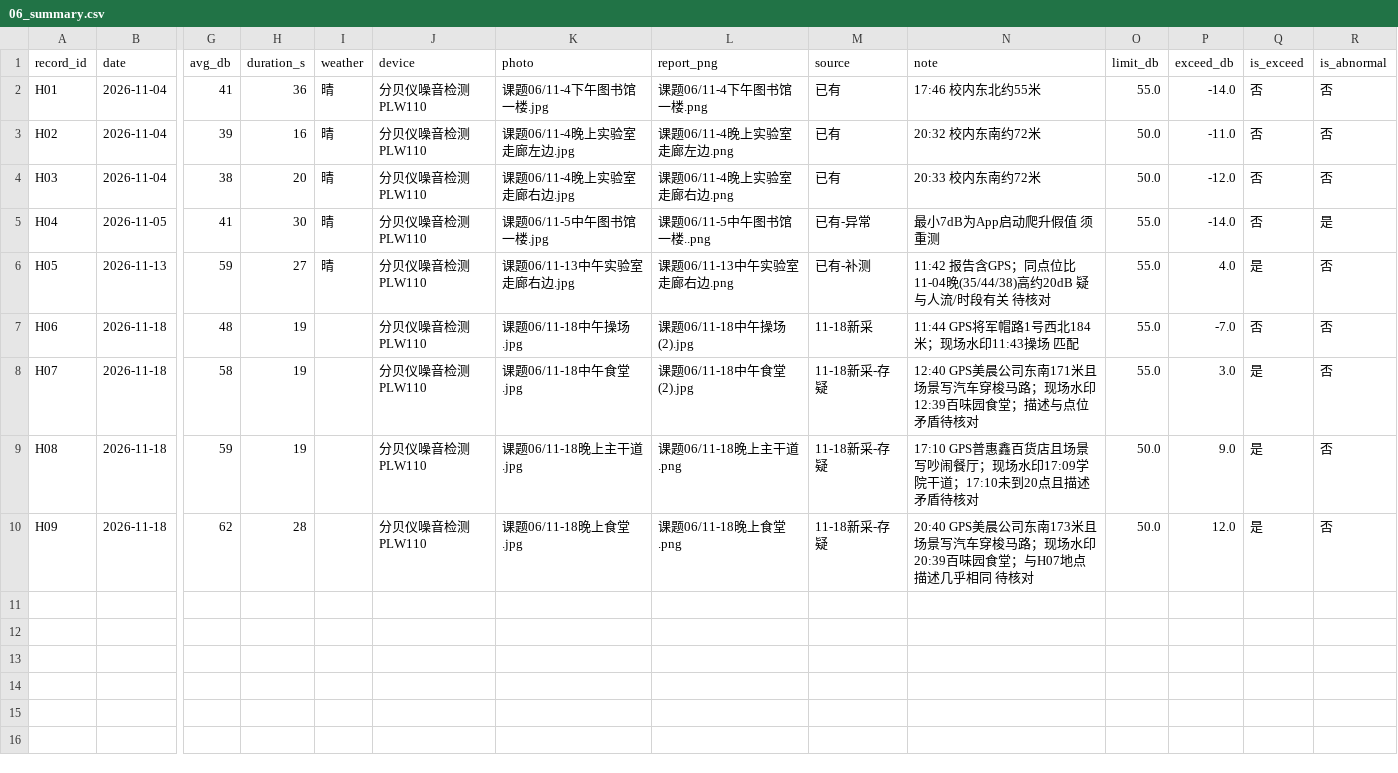
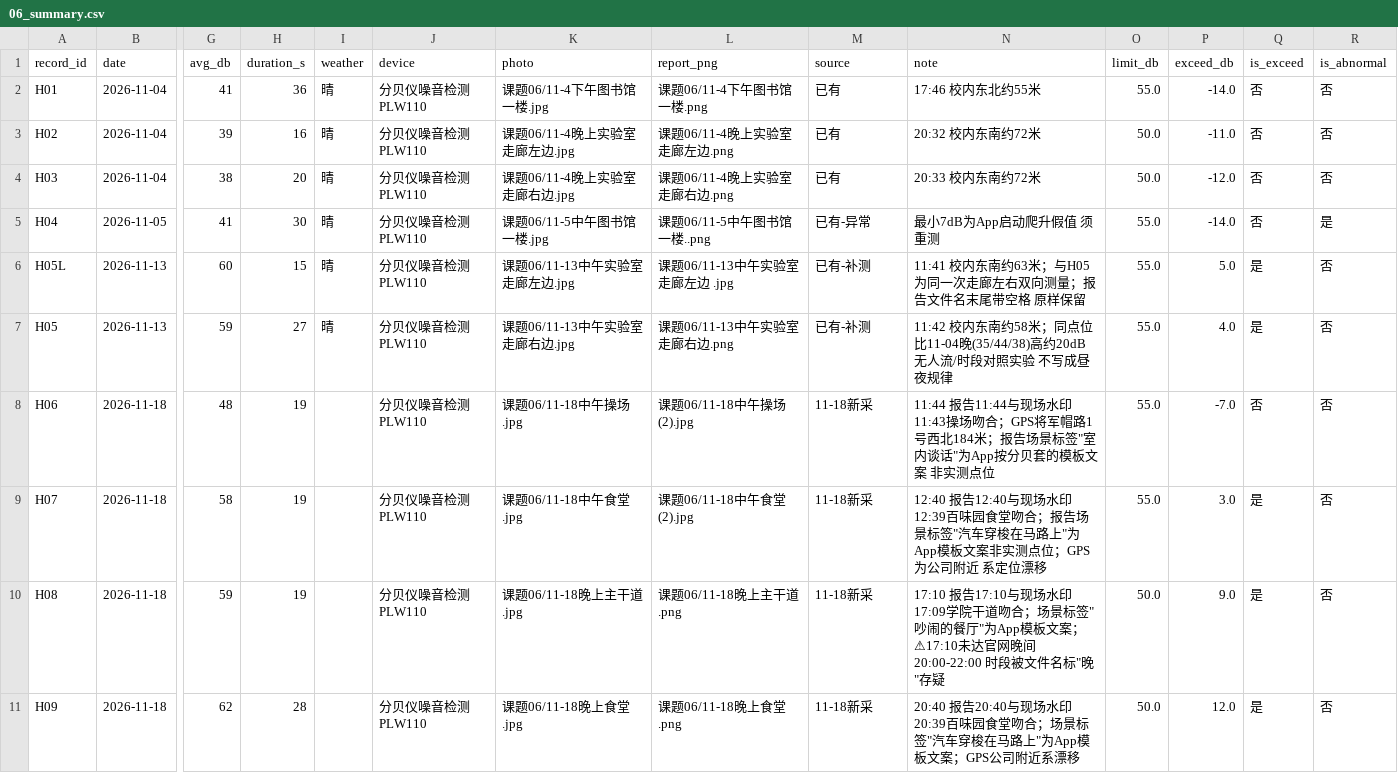
Before and after one commit to Elowen-Wang/project-03-vibration-diagnosis, a CSV file: 01_Stage1_Field_Measurement/results/06_summary.csv, drawn as a sheet; only a part is shown, gaps mark what is left out; addresses are those after the commit; rows hold the shown columns only; the diff names each change by its address in the sheet, - before the commit and + after, or states it on an @@ line.

```diff
--- a/01_Stage1_Field_Measurement/results/06_summary.csv
+++ b/01_Stage1_Field_Measurement/results/06_summary.csv
+row 6: H05L | 2026-11-13 | 60 | 15 | 晴 | 分贝仪噪音检测 PLW110 | 课题06/11-13中午实验室走廊左边.jpg | 课题06/11-13中午实验室走廊左边 .jpg | 已有-补测 | 11:41 校内东南约63米；与H05为同一次走廊左右双向测量；报告文件名末尾带空格 原样保留 | 55.0 | 5.0 | 是 | 否
-N7 (note): 11:42 报告含GPS；同点位比11-04晚(35/44/38)高约20dB 疑与人流/时段有关 待核对
+N7 (note): 11:42 校内东南约58米；同点位比11-04晚(35/44/38)高约20dB 无人流/时段对照实验 不写成昼夜规律
-N8 (note): 11:44 GPS将军帽路1号西北184米；现场水印11:43操场 匹配
+N8 (note): 11:44 报告11:44与现场水印11:43操场吻合；GPS将军帽路1号西北184米；报告场景标签"室内谈话"为App按分贝套的模板文案 非实测点位
-M9:M11 (source): 11-18新采-存疑
+M9:M11 (source): 11-18新采
-N9 (note): 12:40 GPS美晨公司东南171米且场景写汽车穿梭马路；现场水印12:39百味园食堂；描述与点位矛盾待核对
+N9 (note): 12:40 报告12:40与现场水印12:39百味园食堂吻合；报告场景标签"汽车穿梭在马路上"为App模板文案非实测点位；GPS为公司附近 系定位漂移
-N10 (note): 17:10 GPS普惠鑫百货店且场景写吵闹餐厅；现场水印17:09学院干道；17:10未到20点且描述矛盾待核对
+N10 (note): 17:10 报告17:10与现场水印17:09学院干道吻合；场景标签"吵闹的餐厅"为App模板文案；⚠17:10未达官网晚间20:00-22:00 时段被文件名标"晚"存疑
-N11 (note): 20:40 GPS美晨公司东南173米且场景写汽车穿梭马路；现场水印20:39百味园食堂；与H07地点描述几乎相同 待核对
+N11 (note): 20:40 报告20:40与现场水印20:39百味园食堂吻合；场景标签"汽车穿梭在马路上"为App模板文案；GPS公司附近系漂移
```
Also changed, not shown: 01_Stage1_Field_Measurement/noise_log.csv, 10 other files.
